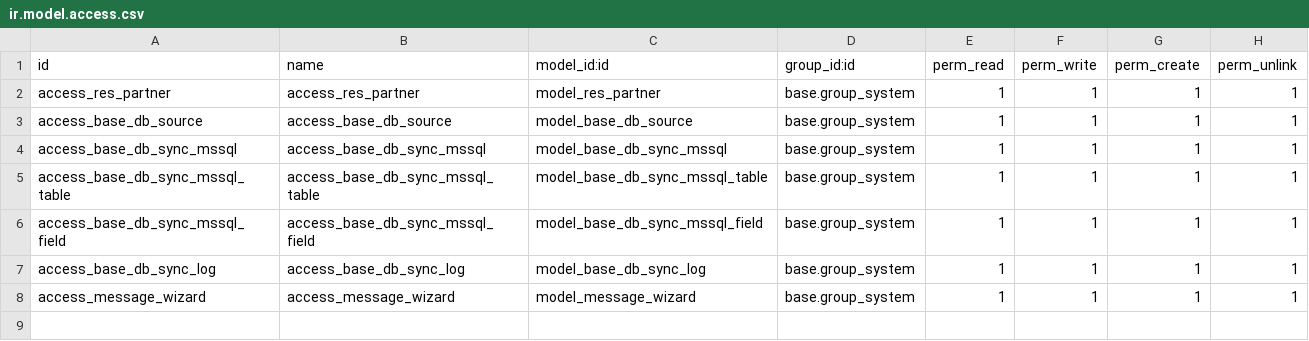
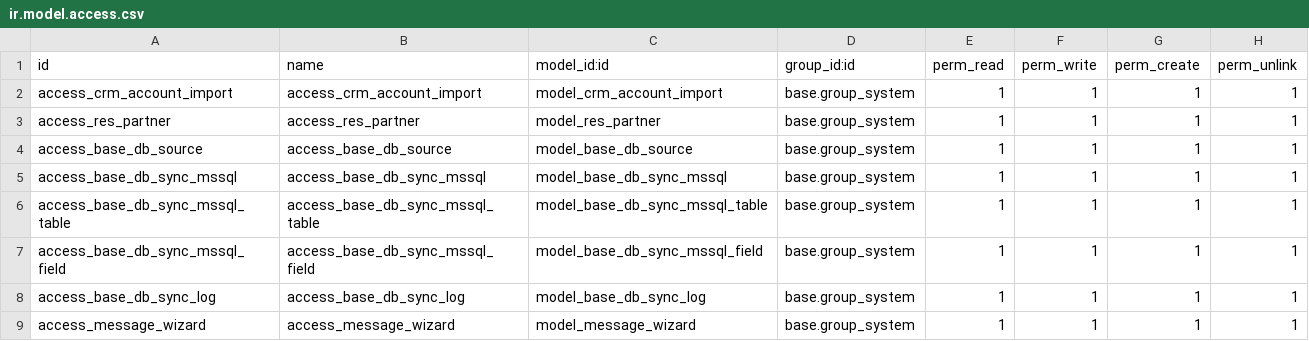
Before and after one commit to jwilkinson1122/custom_addons, a CSV file: sync_from_mssql/security/ir.model.access.csv, drawn as a sheet; the diff names each change by its address in the sheet, - before the commit and + after, or states it on an @@ line.

```diff
--- a/sync_from_mssql/security/ir.model.access.csv
+++ b/sync_from_mssql/security/ir.model.access.csv
+row 2: access_crm_account_import | access_crm_account_import | model_crm_account_import | base.group_system | 1 | 1 | 1 | 1
```
Also changed, not shown: 8 other files.
